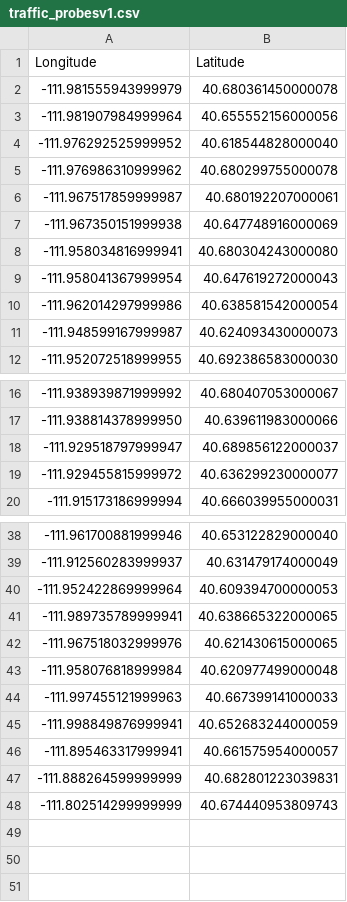
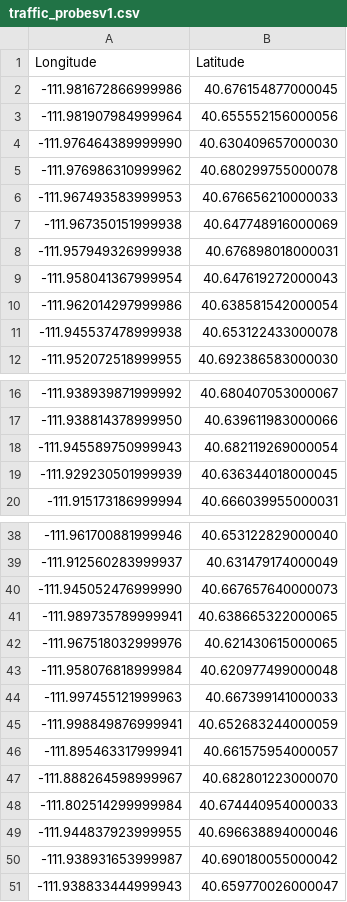
Before and after one commit to TaylorsvilleGIS/Traffic, a CSV file: traffic_probesv1.csv, drawn as a sheet; only a part is shown, gaps mark what is left out; removed rows and columns are numbered as before the commit, all else as after; the diff covers the shown part only; the diff names each change by its address in the sheet, - before the commit and + after, or states it on an @@ line.

Commit message:
Add files via upload

```diff
--- a/traffic_probesv1.csv
+++ b/traffic_probesv1.csv
-row 2: -111.981555943999979 | 40.680361450000078
+row 2: -111.981672866999986 | 40.676154877000045
-row 4: -111.976292525999952 | 40.618544828000040
+row 4: -111.976464389999990 | 40.630409657000030
-row 6: -111.967517859999987 | 40.680192207000061
+row 6: -111.967493583999953 | 40.676656210000033
-row 8: -111.958034816999941 | 40.680304243000080
+row 8: -111.957949326999938 | 40.676898018000031
-row 11: -111.948599167999987 | 40.624093430000073
+row 11: -111.945537478999938 | 40.653122433000078
-row 18: -111.929518797999947 | 40.689856122000037
-row 19: -111.929455815999972 | 40.636299230000077
+row 18: -111.945589750999943 | 40.682119269000054
+row 19: -111.929230501999939 | 40.636344018000045
-row 40: -111.952422869999964 | 40.609394700000053
+row 40: -111.945052476999990 | 40.667657640000073
-row 47: -111.888264599999999 | 40.682801223039831
-row 48: -111.802514299999999 | 40.674440953809743
+row 47: -111.888264598999967 | 40.682801223000070
+row 48: -111.802514299999984 | 40.674440954000033
+row 49: -111.944837923999955 | 40.696638894000046
+row 50: -111.938931653999987 | 40.690180055000042
+row 51: -111.938833444999943 | 40.659770026000047
```
Also changed, not shown: 2 added rows and 2 removed rows elsewhere in this file.
